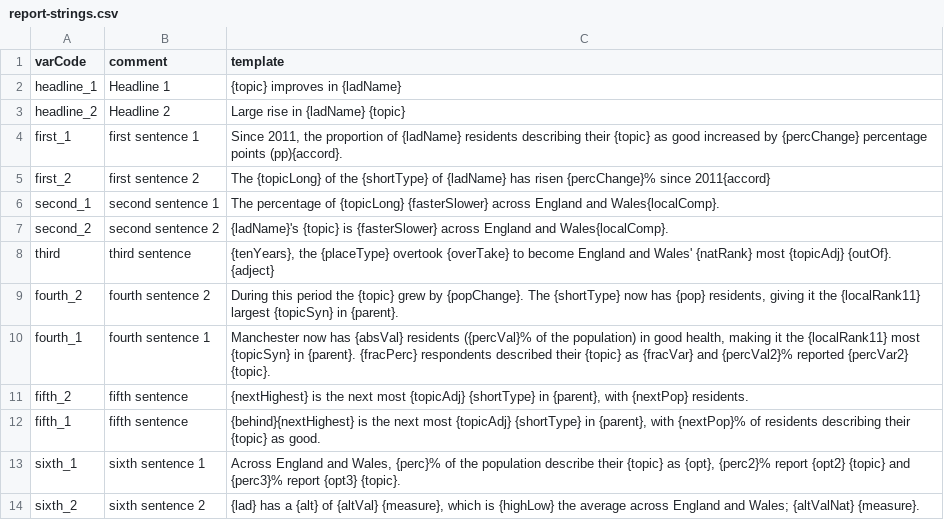
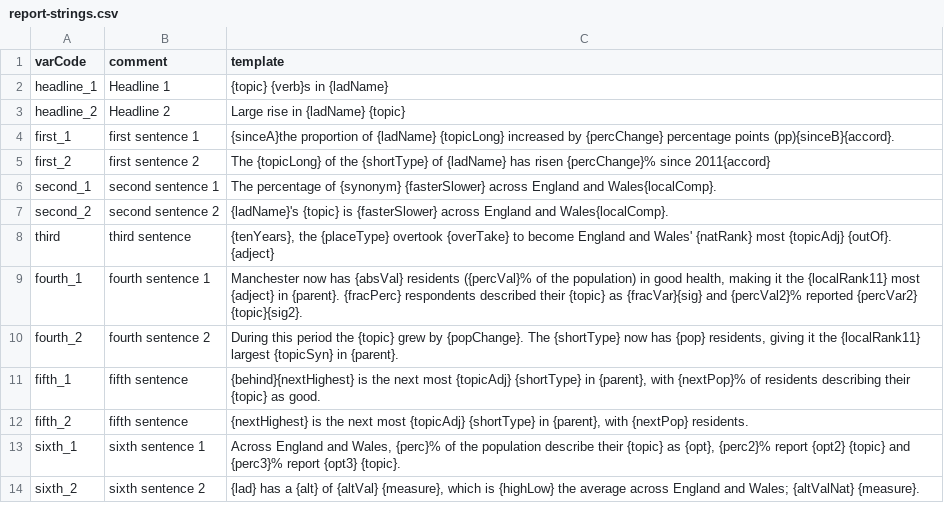
Before and after one commit to theojolliffe/mini-prof, a CSV file: src/robo-strings/report-strings.csv, drawn as a sheet.

```diff
--- a/src/robo-strings/report-strings.csv
+++ b/src/robo-strings/report-strings.csv
@@ -1,13 +1,13 @@
 varCode,comment,template
-headline_1,Headline 1,"{topic} improves in {ladName}"
+headline_1,Headline 1,"{topic} {verb}s in {ladName}"
 headline_2,Headline 2,"Large rise in {ladName} {topic}"
-first_1,first sentence 1,"Since 2011, the proportion of {ladName} residents describing their {topic} as good increased by {percChange} percentage points (pp){accord}."
+first_1,first sentence 1,"{sinceA}the proportion of {ladName} {topicLong} increased by {percChange} percentage points (pp){sinceB}{accord}."
 first_2,first sentence 2,"The {topicLong} of the {shortType} of {ladName} has risen {percChange}% since 2011{accord}"
-second_1,second sentence 1,"The percentage of {topicLong} {fasterSlower} across England and Wales{localComp}."
+second_1,second sentence 1,"The percentage of {synonym} {fasterSlower} across England and Wales{localComp}."
 second_2,second sentence 2,"{ladName}'s {topic} is {fasterSlower} across England and Wales{localComp}."
 third,third sentence,"{tenYears}, the {placeType} overtook {overTake} to become England and Wales' {natRank} most {topicAdj} {outOf}. {adject}"
+fourth_1,fourth sentence 1,"Manchester now has {absVal} residents ({percVal}% of the population) in good health, making it the {localRank11} most {adject} in {parent}. {fracPerc} respondents described their {topic} as {fracVar}{sig} and {percVal2}% reported {percVar2} {topic}{sig2}."
 fourth_2,fourth sentence 2,"During this period the {topic} grew by {popChange}. The {shortType} now has {pop} residents, giving it the {localRank11} largest {topicSyn} in {parent}."
-fourth_1,fourth sentence 1,"Manchester now has {absVal} residents ({percVal}% of the population) in good health, making it the {localRank11} most {topicSyn} in {parent}. {fracPerc} respondents described their {topic} as {fracVar} and {percVal2}% reported {percVar2} {topic}."
+fifth_1,fifth sentence,"{behind}{nextHighest} is the next most {topicAdj} {shortType} in {parent}, with {nextPop}% of residents describing their {topic} as good."
 fifth_2,fifth sentence,"{nextHighest} is the next most {topicAdj} {shortType} in {parent}, with {nextPop} residents."
-fifth_1,fifth sentence,"{behind}{nextHighest} is the next most {topicAdj} {shortType} in {parent}, with {nextPop}% of residents describing their {topic} as good."
 sixth_1,sixth sentence 1,"Across England and Wales, {perc}% of the population describe their {topic} as {opt}, {perc2}% report {opt2} {topic} and {perc3}% report {opt3} {topic}."
```
Also changed, not shown: 8 other files.
